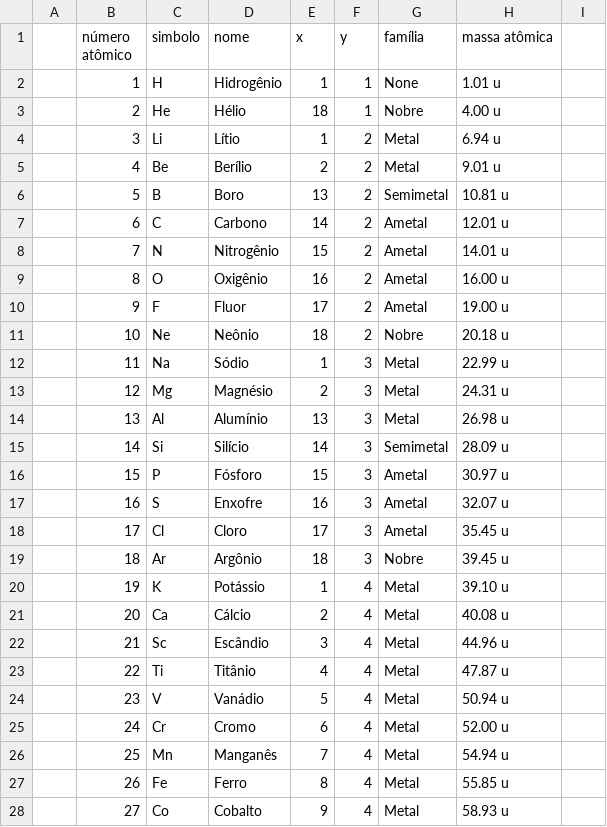
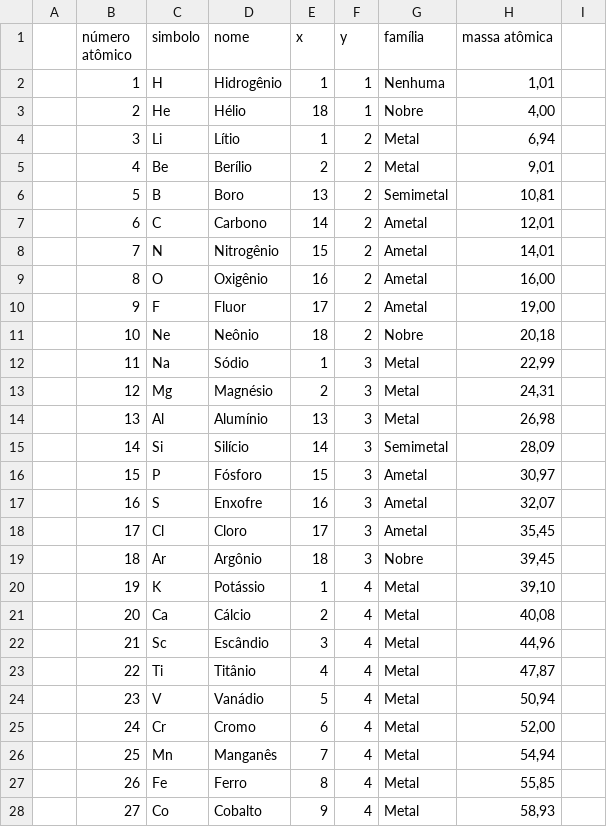
Before and after one commit to Caeci-Alchimia/caeci-web, a CSV file: data/elements.csv, drawn as a sheet; only a part is shown; the diff covers the shown part only.

Commit message:
troca de . por , e remoção do u

```diff
--- a/data/elements.csv
+++ b/data/elements.csv
@@ -1,28 +1,28 @@
 ;número atômico; simbolo; nome; x; y; família; massa atômica;
-;1  ;H  ;Hidrogênio     ;1  ;1;None         ;1.01 u;
-;2  ;He ;Hélio          ;18 ;1;Nobre        ;4.00 u;
-;3  ;Li ;Lítio          ;1  ;2;Metal        ;6.94 u;
-;4  ;Be ;Berílio        ;2  ;2;Metal        ;9.01 u;
-;5  ;B  ;Boro           ;13 ;2;Semimetal    ;10.81 u;
-;6  ;C  ;Carbono        ;14 ;2;Ametal       ;12.01 u;
-;7  ;N  ;Nitrogênio     ;15 ;2;Ametal       ;14.01 u;
-;8  ;O  ;Oxigênio       ;16 ;2;Ametal       ;16.00 u;
-;9  ;F  ;Fluor          ;17 ;2;Ametal       ;19.00 u;
-;10 ;Ne ;Neônio         ;18 ;2;Nobre        ;20.18 u;
-;11 ;Na ;Sódio          ;1  ;3;Metal        ;22.99 u;
-;12 ;Mg ;Magnésio       ;2  ;3;Metal        ;24.31 u;
-;13 ;Al ;Alumínio       ;13 ;3;Metal        ;26.98 u;
-;14 ;Si ;Silício        ;14 ;3;Semimetal    ;28.09 u;
-;15 ;P  ;Fósforo        ;15 ;3;Ametal       ;30.97 u;
-;16 ;S  ;Enxofre        ;16 ;3;Ametal       ;32.07 u;
-;17 ;Cl ;Cloro          ;17 ;3;Ametal       ;35.45 u;
-;18 ;Ar ;Argônio        ;18 ;3;Nobre       ;39.45 u;
-;19 ;K  ;Potássio       ;1  ;4;Metal        ;39.10 u;
-;20 ;Ca ;Cálcio         ;2  ;4;Metal        ;40.08 u;
-;21 ;Sc ;Escândio       ;3  ;4;Metal        ;44.96 u;
-;22 ;Ti ;Titânio        ;4  ;4;Metal        ;47.87 u;
-;23 ;V  ;Vanádio        ;5  ;4;Metal        ;50.94 u;
-;24 ;Cr ;Cromo          ;6  ;4;Metal        ;52.00 u;
-;25 ;Mn ;Manganês       ;7  ;4;Metal        ;54.94 u;
-;26 ;Fe ;Ferro          ;8  ;4;Metal        ;55.85 u;
-;27 ;Co ;Cobalto        ;9  ;4;Metal        ;58.93 u;
+;1  ;H  ;Hidrogênio     ;1  ;1;Nenhuma      ;1,01;
+;2  ;He ;Hélio          ;18 ;1;Nobre        ;4,00;
+;3  ;Li ;Lítio          ;1  ;2;Metal        ;6,94;
+;4  ;Be ;Berílio        ;2  ;2;Metal        ;9,01;
+;5  ;B  ;Boro           ;13 ;2;Semimetal    ;10,81;
+;6  ;C  ;Carbono        ;14 ;2;Ametal       ;12,01;
+;7  ;N  ;Nitrogênio     ;15 ;2;Ametal       ;14,01;
+;8  ;O  ;Oxigênio       ;16 ;2;Ametal       ;16,00;
+;9  ;F  ;Fluor          ;17 ;2;Ametal       ;19,00;
+;10 ;Ne ;Neônio         ;18 ;2;Nobre        ;20,18;
+;11 ;Na ;Sódio          ;1  ;3;Metal        ;22,99;
+;12 ;Mg ;Magnésio       ;2  ;3;Metal        ;24,31;
+;13 ;Al ;Alumínio       ;13 ;3;Metal        ;26,98;
+;14 ;Si ;Silício        ;14 ;3;Semimetal    ;28,09;
+;15 ;P  ;Fósforo        ;15 ;3;Ametal       ;30,97;
+;16 ;S  ;Enxofre        ;16 ;3;Ametal       ;32,07;
+;17 ;Cl ;Cloro          ;17 ;3;Ametal       ;35,45;
+;18 ;Ar ;Argônio        ;18 ;3;Nobre        ;39,45;
+;19 ;K  ;Potássio       ;1  ;4;Metal        ;39,10;
+;20 ;Ca ;Cálcio         ;2  ;4;Metal        ;40,08;
+;21 ;Sc ;Escândio       ;3  ;4;Metal        ;44,96;
+;22 ;Ti ;Titânio        ;4  ;4;Metal        ;47,87;
+;23 ;V  ;Vanádio        ;5  ;4;Metal        ;50,94;
+;24 ;Cr ;Cromo          ;6  ;4;Metal        ;52,00;
+;25 ;Mn ;Manganês       ;7  ;4;Metal        ;54,94;
+;26 ;Fe ;Ferro          ;8  ;4;Metal        ;55,85;
+;27 ;Co ;Cobalto        ;9  ;4;Metal        ;58,93;
```
Also changed, not shown: 92 edited cells elsewhere in this file.
